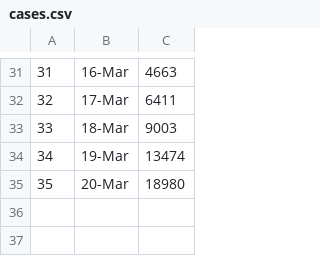
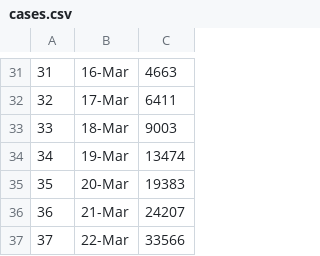
Before and after one commit to miguelgd54/Corona-Virus-Case-Prediction, a CSV file: Corona/cases.csv, drawn as a sheet; only a part is shown, gaps mark what is left out.

```diff
--- a/Corona/cases.csv
+++ b/Corona/cases.csv
@@ -34,2 +34,4 @@
 34,19-Mar,13474
-35,20-Mar,18980
+35,20-Mar,19383
+36,21-Mar,24207
+37,22-Mar,33566
```
Also changed, not shown: 1 other file.
